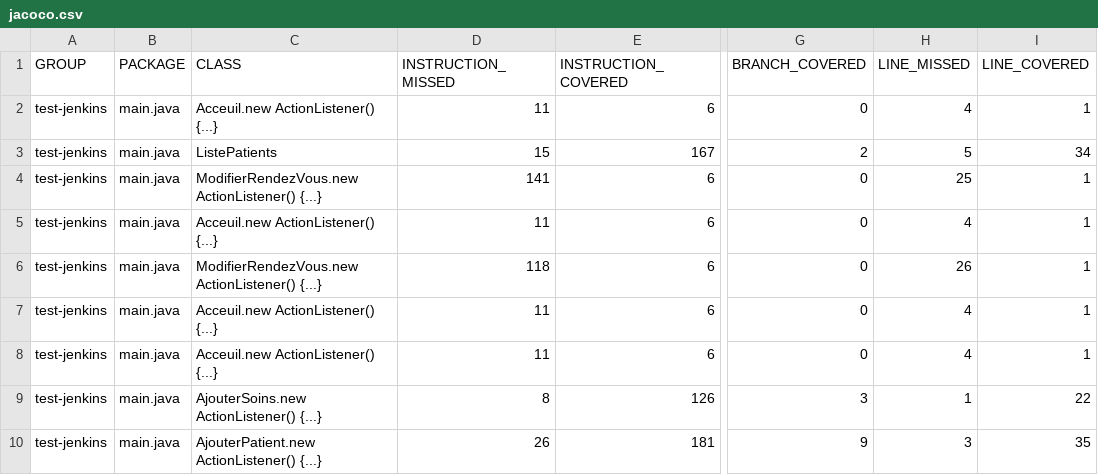
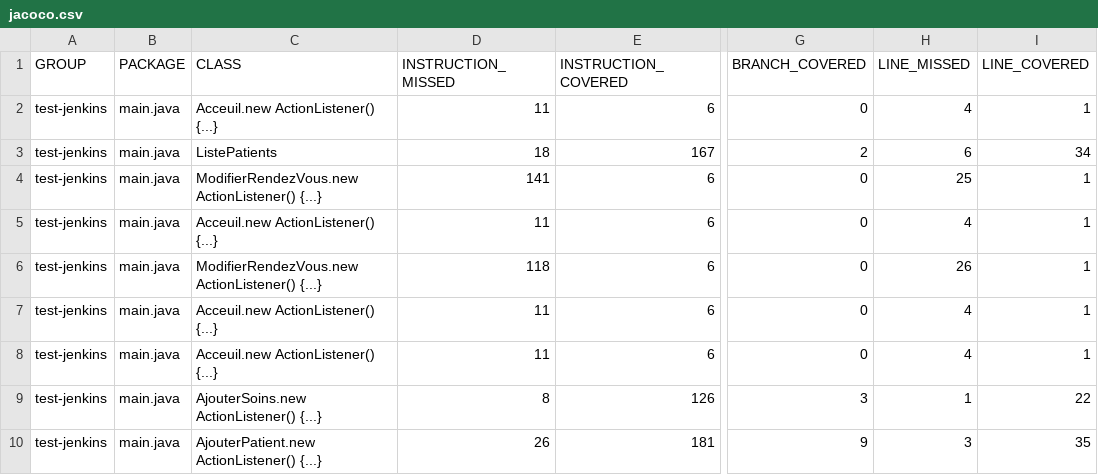
Before and after one commit to AsmaBouziri/ProjetJavaJenkins, a CSV file: target/site/jacoco/jacoco.csv, drawn as a sheet; only a part is shown, gaps mark what is left out; the diff names each change by its address in the sheet, - before the commit and + after, or states it on an @@ line.

```diff
--- a/target/site/jacoco/jacoco.csv
+++ b/target/site/jacoco/jacoco.csv
-D3 (INSTRUCTION_MISSED): 15
+D3 (INSTRUCTION_MISSED): 18
-H3 (LINE_MISSED): 5
+H3 (LINE_MISSED): 6
```
Also changed, not shown: 42 other files.
